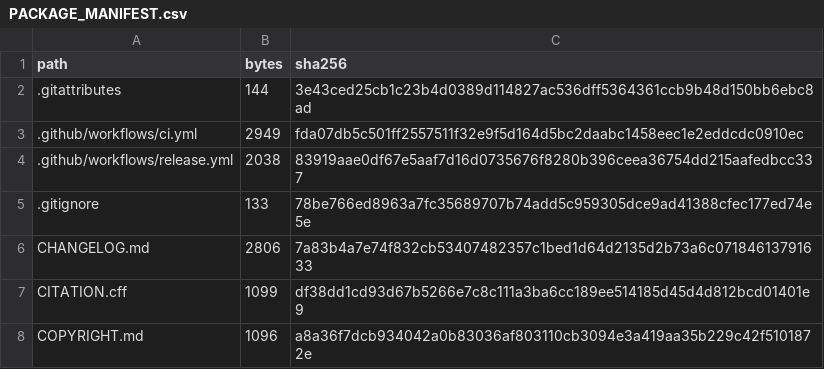
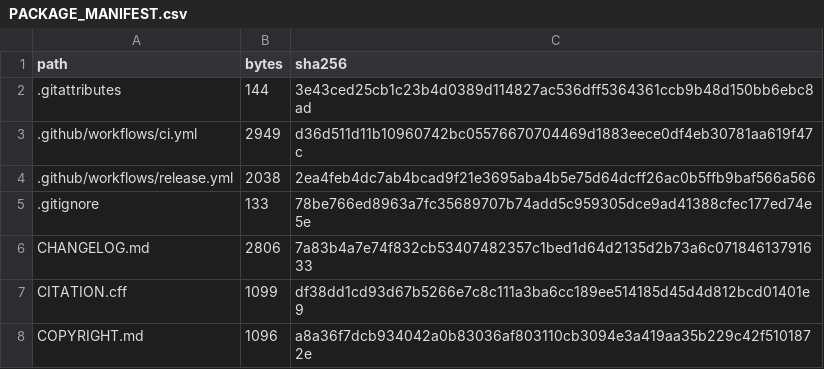
Before and after one commit to romenmeitei/AISKG, a CSV file: PACKAGE_MANIFEST.csv, drawn as a sheet; only a part is shown.

```diff
--- a/PACKAGE_MANIFEST.csv
+++ b/PACKAGE_MANIFEST.csv
@@ -2,4 +2,4 @@ path,bytes,sha256
 .gitattributes,144,3e43ced25cb1c23b4d0389d114827ac536dff5364361ccb9b48d150bb6ebc8ad
-.github/workflows/ci.yml,2949,fda07db5c501ff2557511f32e9f5d164d5bc2daabc1458eec1e2eddcdc0910ec
-.github/workflows/release.yml,2038,83919aae0df67e5aaf7d16d0735676f8280b396ceea36754dd215aafedbcc337
+.github/workflows/ci.yml,2949,d36d511d11b10960742bc05576670704469d1883eece0df4eb30781aa619f47c
+.github/workflows/release.yml,2038,2ea4feb4dc7ab4bcad9f21e3695aba4b5e75d64dcff26ac0b5ffb9baf566a566
 .gitignore,133,78be766ed8963a7fc35689707b74add5c959305dce9ad41388cfec177ed74e5e
```
Also changed, not shown: 3 other files.
